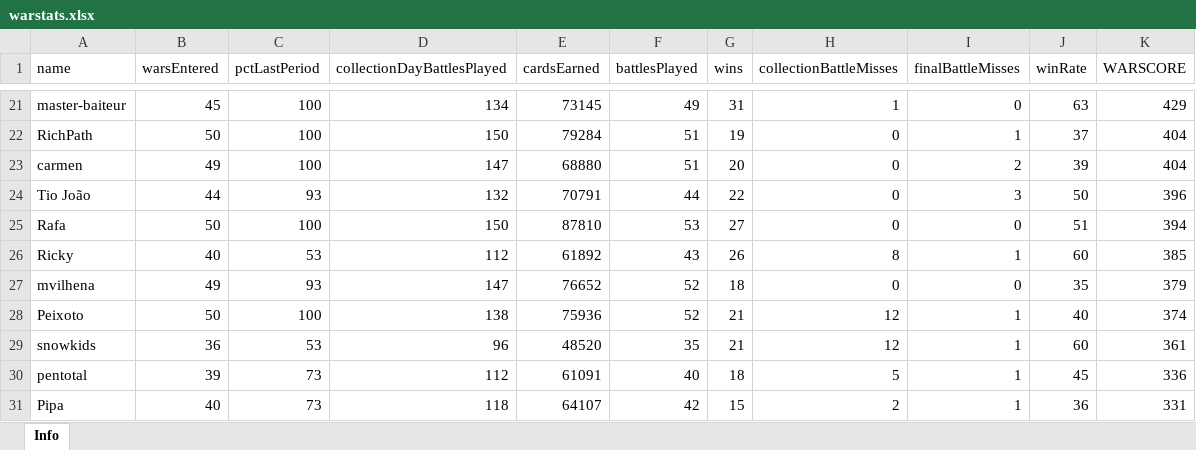
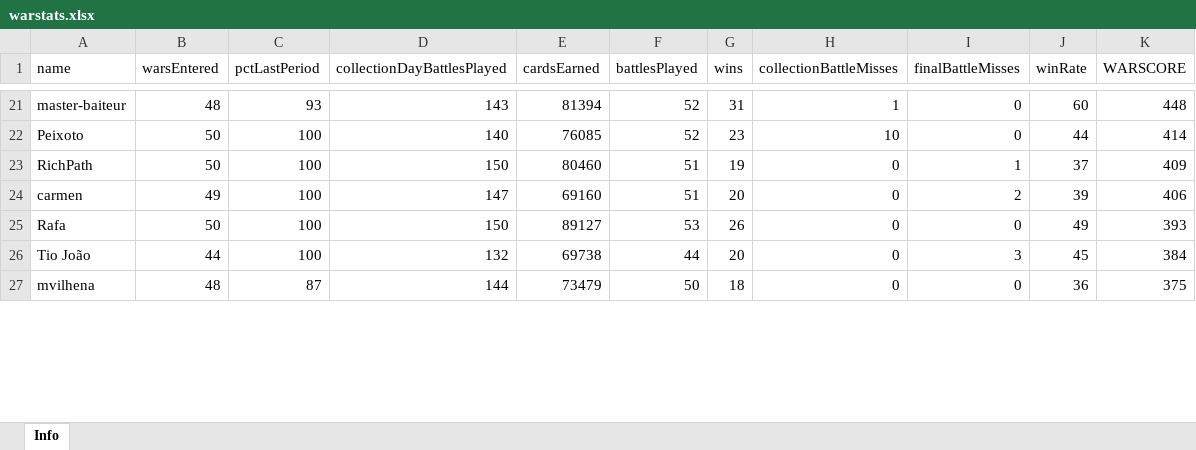
Before and after one commit to bascenso/alkateia, an Excel workbook: docs/data/warstats.xlsx, sheet Info, drawn as a sheet; only a part is shown, gaps mark what is left out; values as stored, in another font and other column widths than the file's, no borders; removed rows and columns are numbered as before the commit, all else as after; the diff covers the shown part only; the diff names each change by its address in the sheet, - before the commit and + after, or states it on an @@ line.

```diff
--- a/docs/data/warstats.xlsx (sheet Info)
+++ b/docs/data/warstats.xlsx (sheet Info)
-B21 (warsEntered): 45
+B21 (warsEntered): 48
-C21 (pctLastPeriod): 100
+C21 (pctLastPeriod): 93
-D21 (collectionDayBattlesPlayed): 134
+D21 (collectionDayBattlesPlayed): 143
-E21 (cardsEarned): 73145
+E21 (cardsEarned): 81394
-F21 (battlesPlayed): 49
+F21 (battlesPlayed): 52
-J21 (winRate): 63
+J21 (winRate): 60
-K21 (WARSCORE): 429
+K21 (WARSCORE): 448
+row 22: Peixoto | 50 | 100 | 140 | 76085 | 52 | 23 | 10 | 0 | 44 | 414
-E23 (cardsEarned): 79284
+E23 (cardsEarned): 80460
-K23 (WARSCORE): 404
+K23 (WARSCORE): 409
-E24 (cardsEarned): 68880
+E24 (cardsEarned): 69160
-K24 (WARSCORE): 404
+K24 (WARSCORE): 406
-row 24: Tio João | 44 | 93 | 132 | 70791 | 44 | 22 | 0 | 3 | 50 | 396
-E25 (cardsEarned): 87810
+E25 (cardsEarned): 89127
-G25 (wins): 27
+G25 (wins): 26
-J25 (winRate): 51
+J25 (winRate): 49
-K25 (WARSCORE): 394
+K25 (WARSCORE): 393
-row 26: Ricky | 40 | 53 | 112 | 61892 | 43 | 26 | 8 | 1 | 60 | 385
+row 26: Tio João | 44 | 100 | 132 | 69738 | 44 | 20 | 0 | 3 | 45 | 384
-B27 (warsEntered): 49
+B27 (warsEntered): 48
-C27 (pctLastPeriod): 93
+C27 (pctLastPeriod): 87
-D27 (collectionDayBattlesPlayed): 147
+D27 (collectionDayBattlesPlayed): 144
-E27 (cardsEarned): 76652
+E27 (cardsEarned): 73479
-F27 (battlesPlayed): 52
+F27 (battlesPlayed): 50
-J27 (winRate): 35
+J27 (winRate): 36
-K27 (WARSCORE): 379
+K27 (WARSCORE): 375
-row 28: Peixoto | 50 | 100 | 138 | 75936 | 52 | 21 | 12 | 1 | 40 | 374
-row 29: snowkids | 36 | 53 | 96 | 48520 | 35 | 21 | 12 | 1 | 60 | 361
-row 30: pentotal | 39 | 73 | 112 | 61091 | 40 | 18 | 5 | 1 | 45 | 336
-row 31: Pipa | 40 | 73 | 118 | 64107 | 42 | 15 | 2 | 1 | 36 | 331
```
Also changed, not shown: 21 added rows, 18 removed rows and 118 edited cells elsewhere in this sheet, docs/data/memberstats.xlsx, docs/data/warmap.xlsx, 10 other files.
